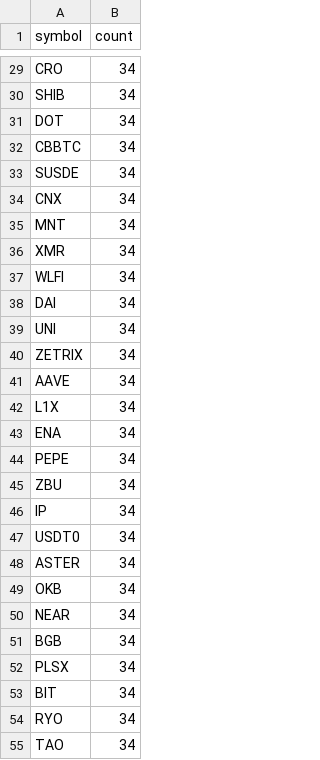
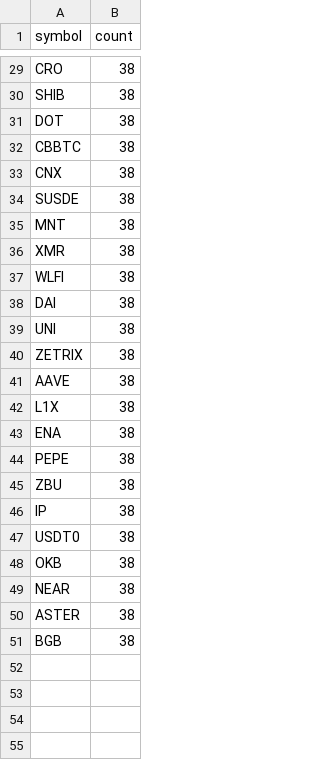
Before and after one commit to salaryassi/snap, a CSV file: analysis_outputs/snapshots_per_coin.csv, drawn as a sheet; only a part is shown, gaps mark what is left out; removed rows and columns are numbered as before the commit, all else as after; the diff covers the shown part only; the diff names each change by its address in the sheet, - before the commit and + after, or states it on an @@ line.

```diff
--- a/analysis_outputs/snapshots_per_coin.csv
+++ b/analysis_outputs/snapshots_per_coin.csv
-B29:B32 (count): 34
+B29:B32 (count): 38
-row 33: SUSDE | 34
-B33 (count): 34
+B33 (count): 38
+row 34: SUSDE | 38
-B35:B47 (count): 34
+B35:B47 (count): 38
-row 48: ASTER | 34
-B48:B49 (count): 34
+B48:B49 (count): 38
+row 50: ASTER | 38
-B51 (count): 34
+B51 (count): 38
-row 52: PLSX | 34
-row 53: BIT | 34
-row 54: RYO | 34
-row 55: TAO | 34
```
Also changed, not shown: 2 added rows, 48 removed rows and 25 edited cells elsewhere in this file, analysis_outputs/best_trades_per_coin_stats.csv, analysis_outputs/per_coin_feature_breakdown.csv, 16 other files.
